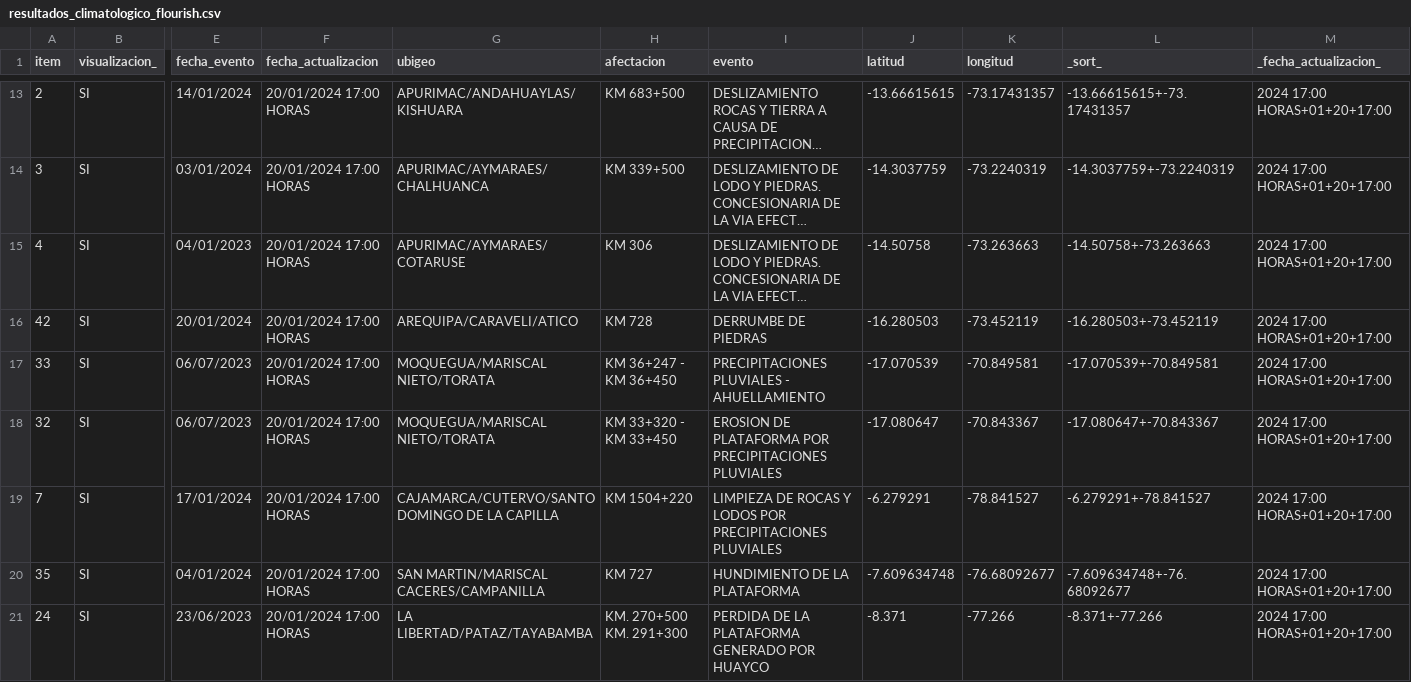
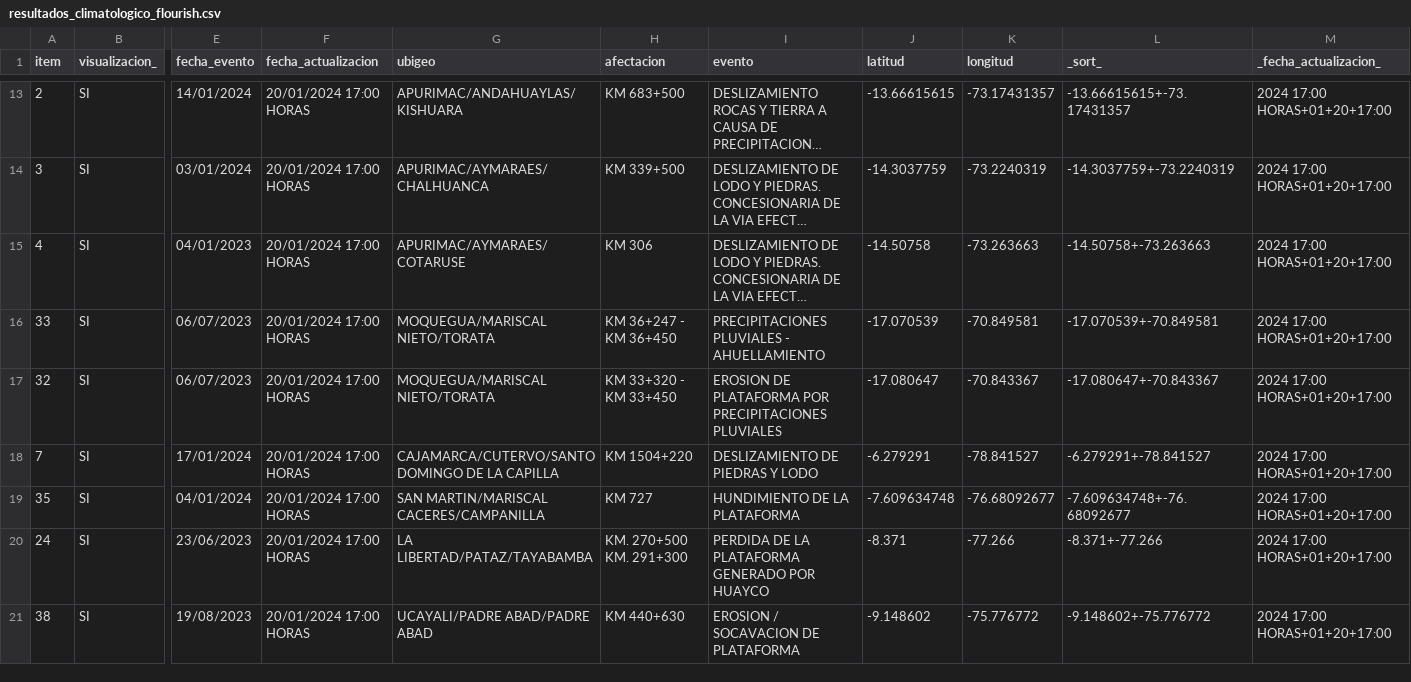
Before and after one commit to annaabsi/sutran-data, a CSV file: resultados_flourish/resultados_climatologico_flourish.csv, drawn as a sheet; only a part is shown, gaps mark what is left out; the shorter side is filled out with more unchanged rows; long unchanged cells end in …; removed rows and columns are numbered as before the commit, all else as after; rows hold the shown columns only; the diff names each change by its address in the sheet, - before the commit and + after, or states it on an @@ line.

```diff
--- a/resultados_flourish/resultados_climatologico_flourish.csv
+++ b/resultados_flourish/resultados_climatologico_flourish.csv
-row 16: 42 | SI | 20/01/2024 | 20/01/2024 17:00 HORAS | AREQUIPA/CARAVELI/ATICO | KM 728 | DERRUMBE DE PIEDRAS | -16.280503 | -73.452119 | -16.280503+-73.452119 | 2024 17:00 HORAS+01+20+17:00
-I18 (evento): LIMPIEZA DE ROCAS Y LODOS POR PRECIPITACIONES PLUVIALES
+I18 (evento): DESLIZAMIENTO DE PIEDRAS Y LODO
```
Also changed, not shown: resultados_flourish/resultados_humano_flourish.csv.
